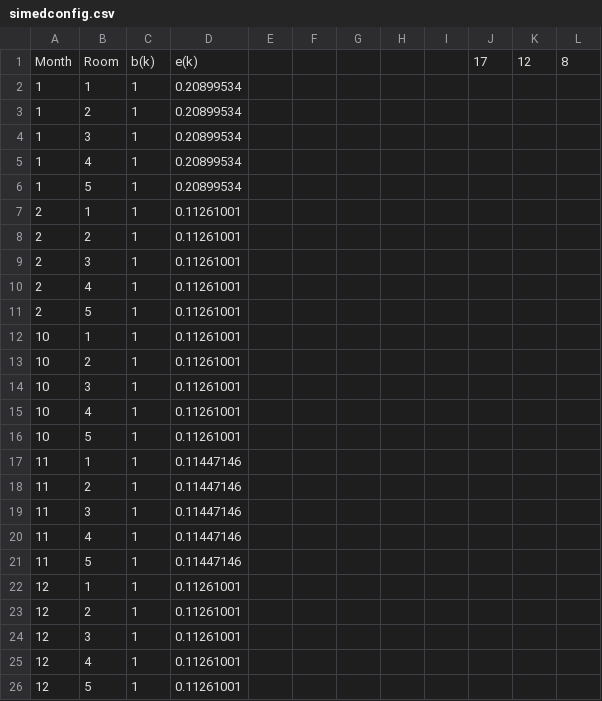
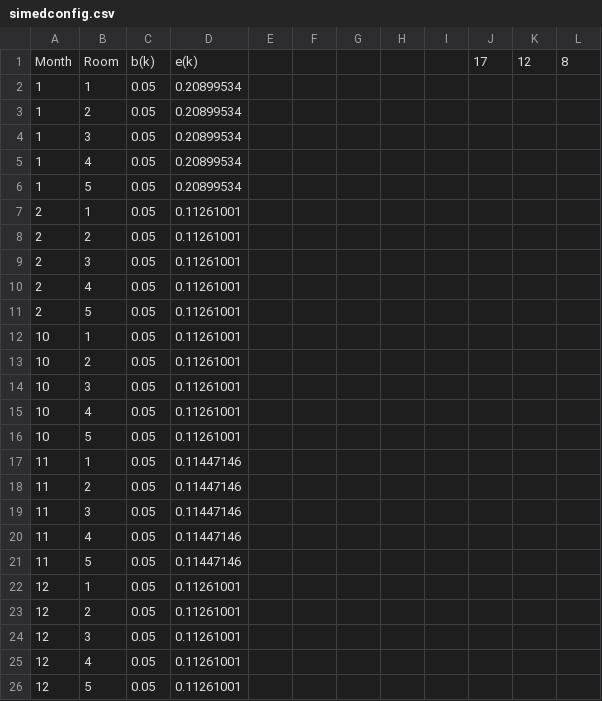
Before and after one commit to kangkang11052017/SIMD, a CSV file: data/simedconfig.csv, drawn as a sheet.

Commit message:
update config

```diff
--- a/data/simedconfig.csv
+++ b/data/simedconfig.csv
@@ -1,26 +1,26 @@
 Month,Room,b(k),e(k),,,,,,17,12,8
-1,1,1,0.20899534,,,,,,,,
-1,2,1,0.20899534,,,,,,,,
-1,3,1,0.20899534,,,,,,,,
-1,4,1,0.20899534,,,,,,,,
-1,5,1,0.20899534,,,,,,,,
-2,1,1,0.11261001,,,,,,,,
-2,2,1,0.11261001,,,,,,,,
-2,3,1,0.11261001,,,,,,,,
-2,4,1,0.11261001,,,,,,,,
-2,5,1,0.11261001,,,,,,,,
-10,1,1,0.11261001,,,,,,,,
-10,2,1,0.11261001,,,,,,,,
-10,3,1,0.11261001,,,,,,,,
-10,4,1,0.11261001,,,,,,,,
-10,5,1,0.11261001,,,,,,,,
-11,1,1,0.11447146,,,,,,,,
-11,2,1,0.11447146,,,,,,,,
-11,3,1,0.11447146,,,,,,,,
-11,4,1,0.11447146,,,,,,,,
-11,5,1,0.11447146,,,,,,,,
-12,1,1,0.11261001,,,,,,,,
-12,2,1,0.11261001,,,,,,,,
-12,3,1,0.11261001,,,,,,,,
-12,4,1,0.11261001,,,,,,,,
-12,5,1,0.11261001,,,,,,,,
+1,1,0.05,0.20899534,,,,,,,,
+1,2,0.05,0.20899534,,,,,,,,
+1,3,0.05,0.20899534,,,,,,,,
+1,4,0.05,0.20899534,,,,,,,,
+1,5,0.05,0.20899534,,,,,,,,
+2,1,0.05,0.11261001,,,,,,,,
+2,2,0.05,0.11261001,,,,,,,,
+2,3,0.05,0.11261001,,,,,,,,
+2,4,0.05,0.11261001,,,,,,,,
+2,5,0.05,0.11261001,,,,,,,,
+10,1,0.05,0.11261001,,,,,,,,
+10,2,0.05,0.11261001,,,,,,,,
+10,3,0.05,0.11261001,,,,,,,,
+10,4,0.05,0.11261001,,,,,,,,
+10,5,0.05,0.11261001,,,,,,,,
+11,1,0.05,0.11447146,,,,,,,,
+11,2,0.05,0.11447146,,,,,,,,
+11,3,0.05,0.11447146,,,,,,,,
+11,4,0.05,0.11447146,,,,,,,,
+11,5,0.05,0.11447146,,,,,,,,
+12,1,0.05,0.11261001,,,,,,,,
+12,2,0.05,0.11261001,,,,,,,,
+12,3,0.05,0.11261001,,,,,,,,
+12,4,0.05,0.11261001,,,,,,,,
+12,5,0.05,0.11261001,,,,,,,,
```
